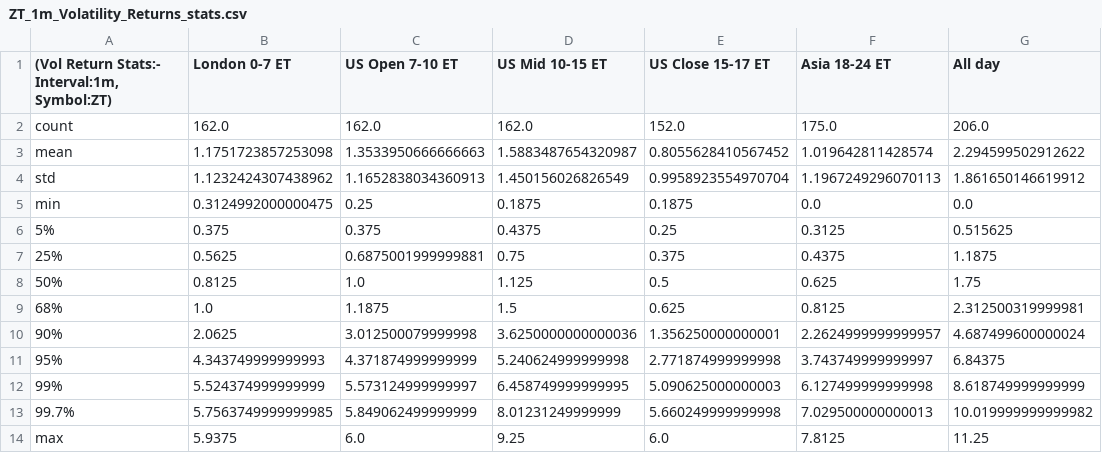
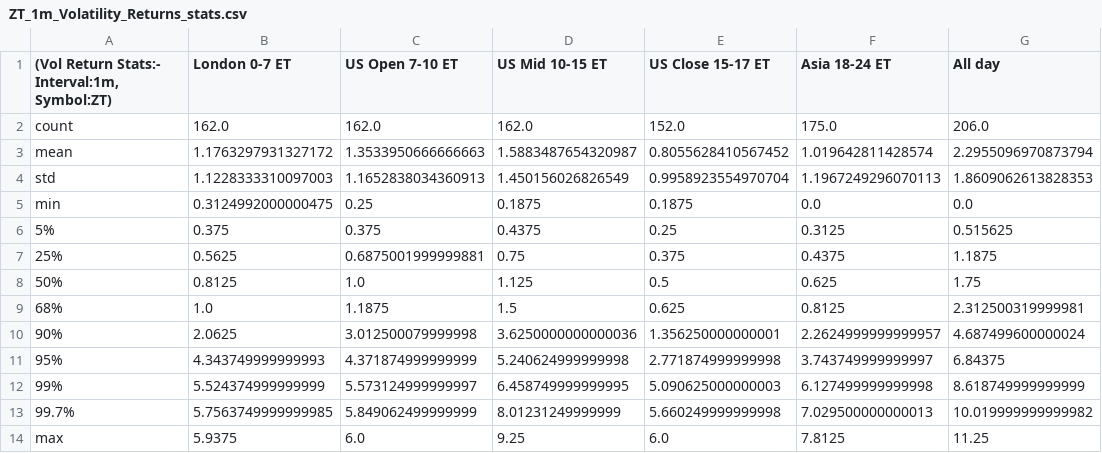
Before and after one commit to MinnieWang1213/DistroDashboard, a CSV file: Intraday_data_files_stats_and_plots_folder/ZT_1m_Volatility_Returns_stats.csv, drawn as a sheet.

```diff
--- a/Intraday_data_files_stats_and_plots_folder/ZT_1m_Volatility_Returns_stats.csv
+++ b/Intraday_data_files_stats_and_plots_folder/ZT_1m_Volatility_Returns_stats.csv
@@ -2,4 +2,4 @@
 count,162.0,162.0,162.0,152.0,175.0,206.0
-mean,1.1751723857253098,1.3533950666666663,1.5883487654320987,0.8055628410567452,1.019642811428574,2.294599502912622
-std,1.1232424307438962,1.1652838034360913,1.450156026826549,0.9958923554970704,1.1967249296070113,1.861650146619912
+mean,1.1763297931327172,1.3533950666666663,1.5883487654320987,0.8055628410567452,1.019642811428574,2.2955096970873794
+std,1.1228333310097003,1.1652838034360913,1.450156026826549,0.9958923554970704,1.1967249296070113,1.8609062613828353
 min,0.3124992000000475,0.25,0.1875,0.1875,0.0,0.0
```
Also changed, not shown: Intraday_data_files_stats_and_plots_folder/All_day_latest_custom_days_Volatility_Returns_1d_ZN.csv, Intraday_data_files_stats_and_plots_folder/All_day_latest_custom_days_Volatility_Returns_1m_ZT.csv, 36 other files.
